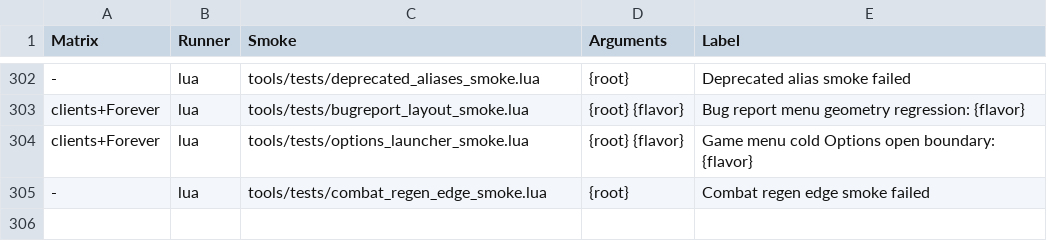
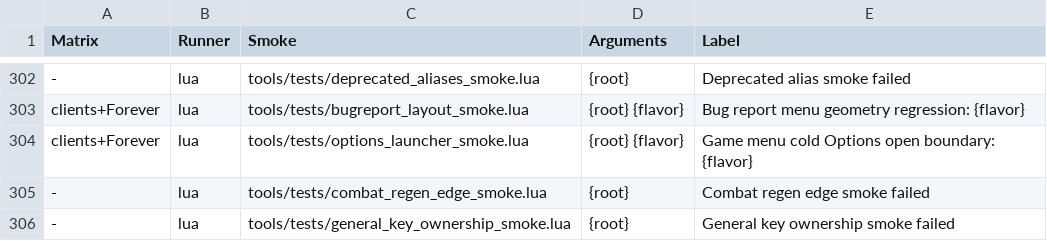
Before and after one commit to Mapkov2/MidnightSimpleUnitFrames, a TSV file: tools/classic-gate-smokes.tsv, drawn as a sheet; only a part is shown, gaps mark what is left out; the diff names each change by its address in the sheet, - before the commit and + after, or states it on an @@ line.

Commit message:
fix(profiles): decide general key ownership from one registry
Partial profile exports and imports guessed which export kind owns a
general key from its name. A Unit Frames import overwrote the receiver's
menu language, menu font, slash menu, integrations, global UI scale and
Blizzard Edit Mode snapshot; a Colors import wiped settings that only read
like colours (useBarBorder, fontSlug, fontTextAlpha, portraitFillBorder,
dispelBorderTrigger, editModeBgAlpha), and every import applied each key
its payload carried, whatever the kind.

State/MSUF_ProfileFields.lua now declares the owner of every general key
(F.GeneralOwner); the castbar family and plain unit frame keys keep the old
name rule, which also decides undeclared keys. Exports, import wipes and
import applies take exactly the keys of their kind, and profile sync asks
the same owner. Profile-local keys travel only with a full export.

New general_key_ownership_smoke: registry completeness for every seeded key
on every client, the corrected owners, and the real export/import pipeline.
The arena contract pin moved with the castbar family rule.

```diff
--- a/tools/classic-gate-smokes.tsv
+++ b/tools/classic-gate-smokes.tsv
+row 306: - | lua | tools/tests/general_key_ownership_smoke.lua | {root} | General key ownership smoke failed
```
Also changed, not shown: 7 other files.
